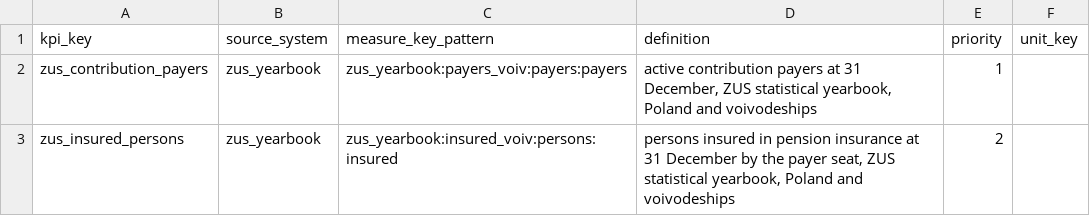
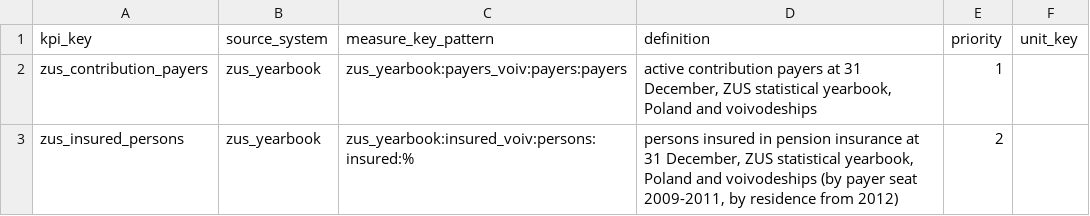
Before and after one commit to zohelo/zohelo-data, a CSV file: warehouse/seed_rows/kpi_measure/zus_yearbook.csv, drawn as a sheet.

```diff
--- a/warehouse/seed_rows/kpi_measure/zus_yearbook.csv
+++ b/warehouse/seed_rows/kpi_measure/zus_yearbook.csv
@@ -2,2 +2,2 @@ kpi_key,source_system,measure_key_pattern,definition,priority,unit_key
 zus_contribution_payers,zus_yearbook,zus_yearbook:payers_voiv:payers:payers,"active contribution payers at 31 December, ZUS statistical yearbook, Poland and voivodeships",1,
-zus_insured_persons,zus_yearbook,zus_yearbook:insured_voiv:persons:insured,"persons insured in pension insurance at 31 December by the payer seat, ZUS statistical yearbook, Poland and voivodeships",2,
+zus_insured_persons,zus_yearbook,zus_yearbook:insured_voiv:persons:insured:%,"persons insured in pension insurance at 31 December, ZUS statistical yearbook, Poland and voivodeships (by payer seat 2009-2011, by residence from 2012)",2,
```
Also changed, not shown: 7 other files.
